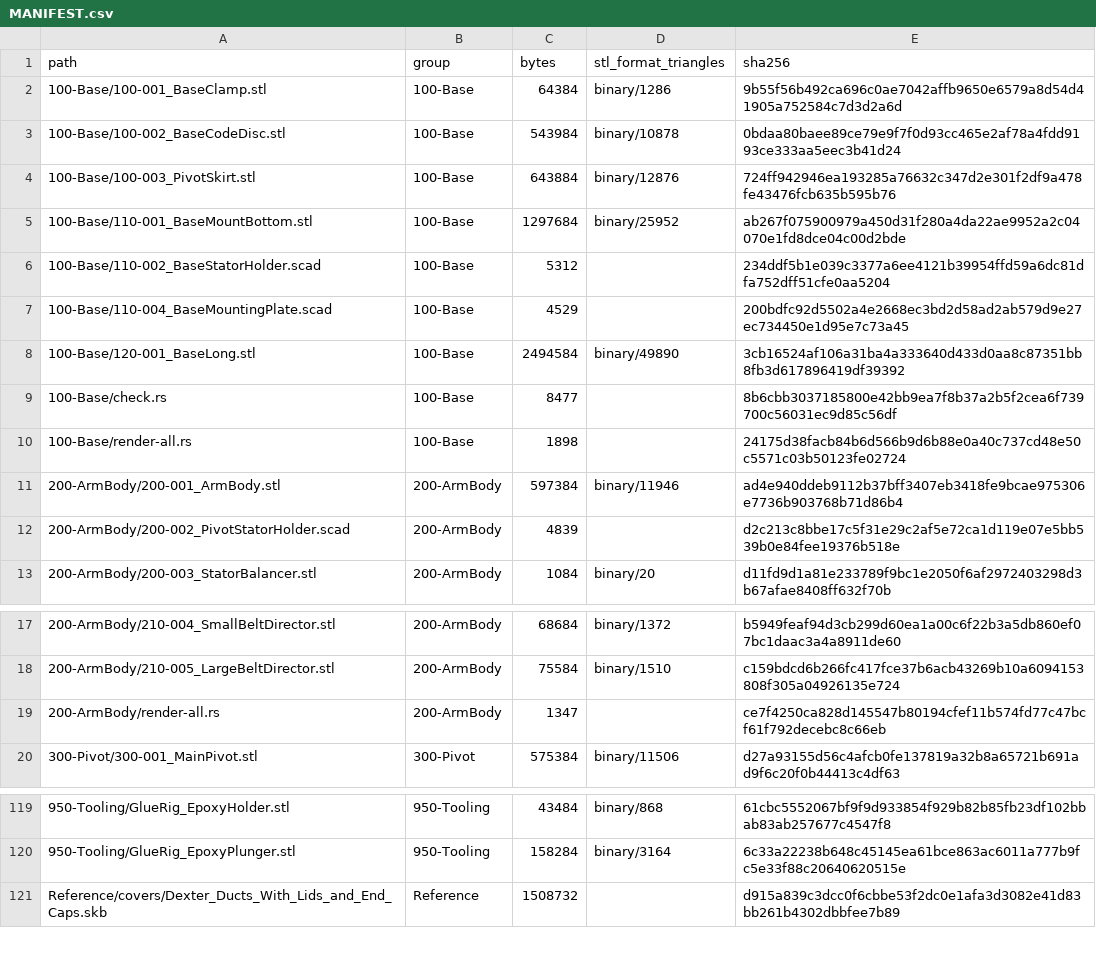
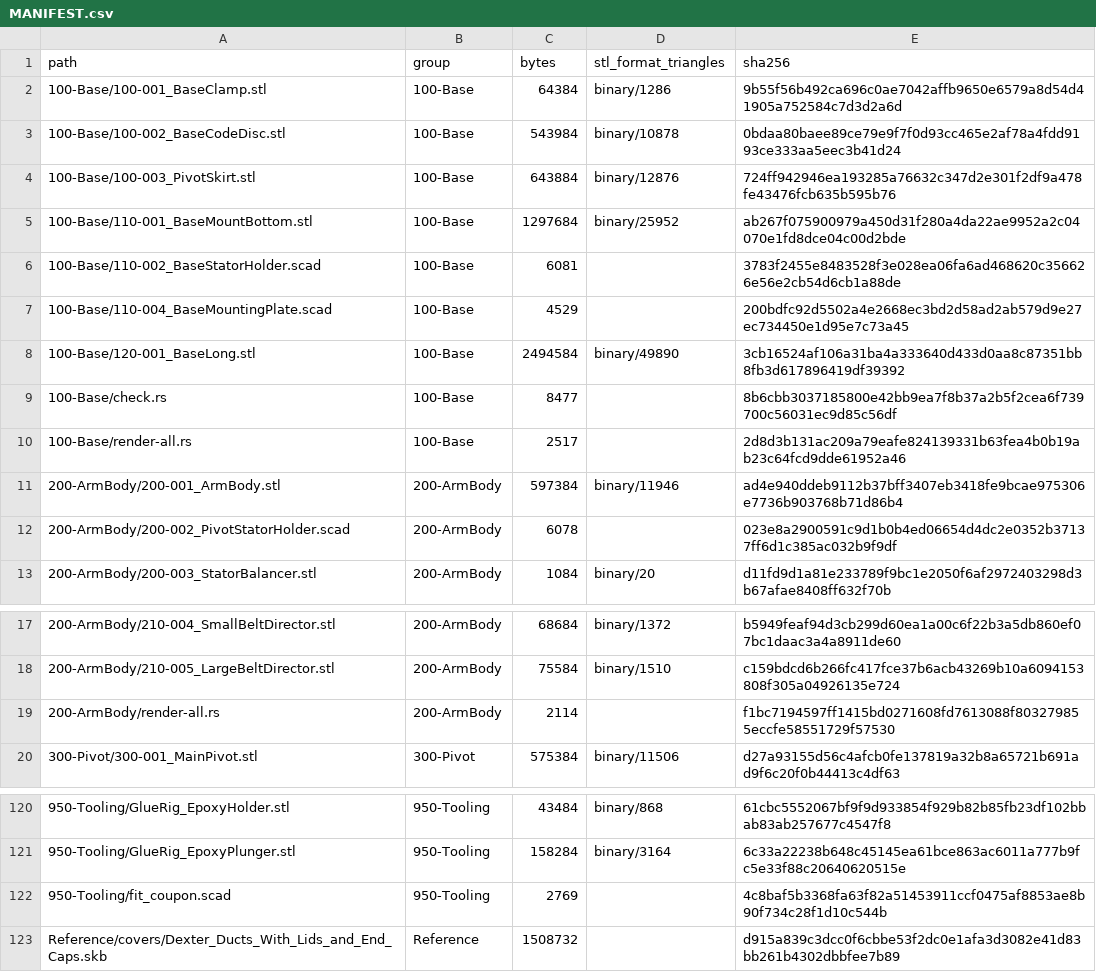
Before and after one commit to morgangalpin/Dexter, a CSV file: Hardware/Models/MANIFEST.csv, drawn as a sheet; only a part is shown, gaps mark what is left out; the diff covers the shown part only.

Commit message:
DC-13: swept tooth clearance gates and Body B geometry
Update differential assembly geometry across 700-series components with swept tooth/crown/toe clearance and interference gates per spec 007.2. Refactor diff_assembly.scad with view.json parametric visualization; update 730-002_DiffBodyB with 187mm³ geometry removal and validate 0.002mm render variance. Complete 4-clash interference checks; add fit_coupon.scad and print_fit.scad parametric fit classes. Update MANIFEST.csv (6 rows, LF-norm hash verification), specs 004/007.1/007.2/008/009, and Hardware/Models documentation.

```diff
--- a/Hardware/Models/MANIFEST.csv
+++ b/Hardware/Models/MANIFEST.csv
@@ -5,3 +5,3 @@ path,group,bytes,stl_format_triangles,sha256
 100-Base/110-001_BaseMountBottom.stl,100-Base,1297684,binary/25952,ab267f075900979a450d31f280a4da22ae9952a2c04070e1fd8dce04c00d2bde
-100-Base/110-002_BaseStatorHolder.scad,100-Base,5312,,234ddf5b1e039c3377a6ee4121b39954ffd59a6dc81dfa752dff51cfe0aa5204
+100-Base/110-002_BaseStatorHolder.scad,100-Base,6081,,3783f2455e8483528f3e028ea06fa6ad468620c356626e56e2cb54d6cb1a88de
 100-Base/110-004_BaseMountingPlate.scad,100-Base,4529,,200bdfc92d5502a4e2668ec3bd2d58ad2ab579d9e27ec734450e1d95e7c73a45
@@ -9,5 +9,5 @@ path,group,bytes,stl_format_triangles,sha256
 100-Base/check.rs,100-Base,8477,,8b6cbb3037185800e42bb9ea7f8b37a2b5f2cea6f739700c56031ec9d85c56df
-100-Base/render-all.rs,100-Base,1898,,24175d38facb84b6d566b9d6b88e0a40c737cd48e50c5571c03b50123fe02724
+100-Base/render-all.rs,100-Base,2517,,2d8d3b131ac209a79eafe824139331b63fea4b0b19ab23c64fcd9dde61952a46
 200-ArmBody/200-001_ArmBody.stl,200-ArmBody,597384,binary/11946,ad4e940ddeb9112b37bff3407eb3418fe9bcae975306e7736b903768b71d86b4
-200-ArmBody/200-002_PivotStatorHolder.scad,200-ArmBody,4839,,d2c213c8bbe17c5f31e29c2af5e72ca1d119e07e5bb539b0e84fee19376b518e
+200-ArmBody/200-002_PivotStatorHolder.scad,200-ArmBody,6078,,023e8a2900591c9d1b0b4ed06654d4dc2e0352b37137ff6d1c385ac032b9f9df
 200-ArmBody/200-003_StatorBalancer.stl,200-ArmBody,1084,binary/20,d11fd9d1a81e233789f9bc1e2050f6af2972403298d3b67afae8408ff632f70b
@@ -18,3 +18,3 @@ path,group,bytes,stl_format_triangles,sha256
 200-ArmBody/210-005_LargeBeltDirector.stl,200-ArmBody,75584,binary/1510,c159bdcd6b266fc417fce37b6acb43269b10a6094153808f305a04926135e724
-200-ArmBody/render-all.rs,200-ArmBody,1347,,ce7f4250ca828d145547b80194cfef11b574fd77c47bcf61f792decebc8c66eb
+200-ArmBody/render-all.rs,200-ArmBody,2114,,f1bc7194597ff1415bd0271608fd7613088f803279855eccfe58551729f57530
 300-Pivot/300-001_MainPivot.stl,300-Pivot,575384,binary/11506,d27a93155d56c4afcb0fe137819a32b8a65721b691ad9f6c20f0b44413c4df63
@@ -120,2 +121,3 @@ path,group,bytes,stl_format_triangles,sha256
 950-Tooling/GlueRig_EpoxyPlunger.stl,950-Tooling,158284,binary/3164,6c33a22238b648c45145ea61bce863ac6011a777b9fc5e33f88c20640620515e
+950-Tooling/fit_coupon.scad,950-Tooling,2769,,4c8baf5b3368fa63f82a51453911ccf0475af8853ae8b90f734c28f1d10c544b
 Reference/covers/Dexter_Ducts_With_Lids_and_End_Caps.skb,Reference,1508732,,d915a839c3dcc0f6cbbe53f2dc0e1afa3d3082e41d83bb261b4302dbbfee7b89
```
Also changed, not shown: 4 added rows, 1 removed row and 57 edited cells elsewhere in this file, 46 other files.
